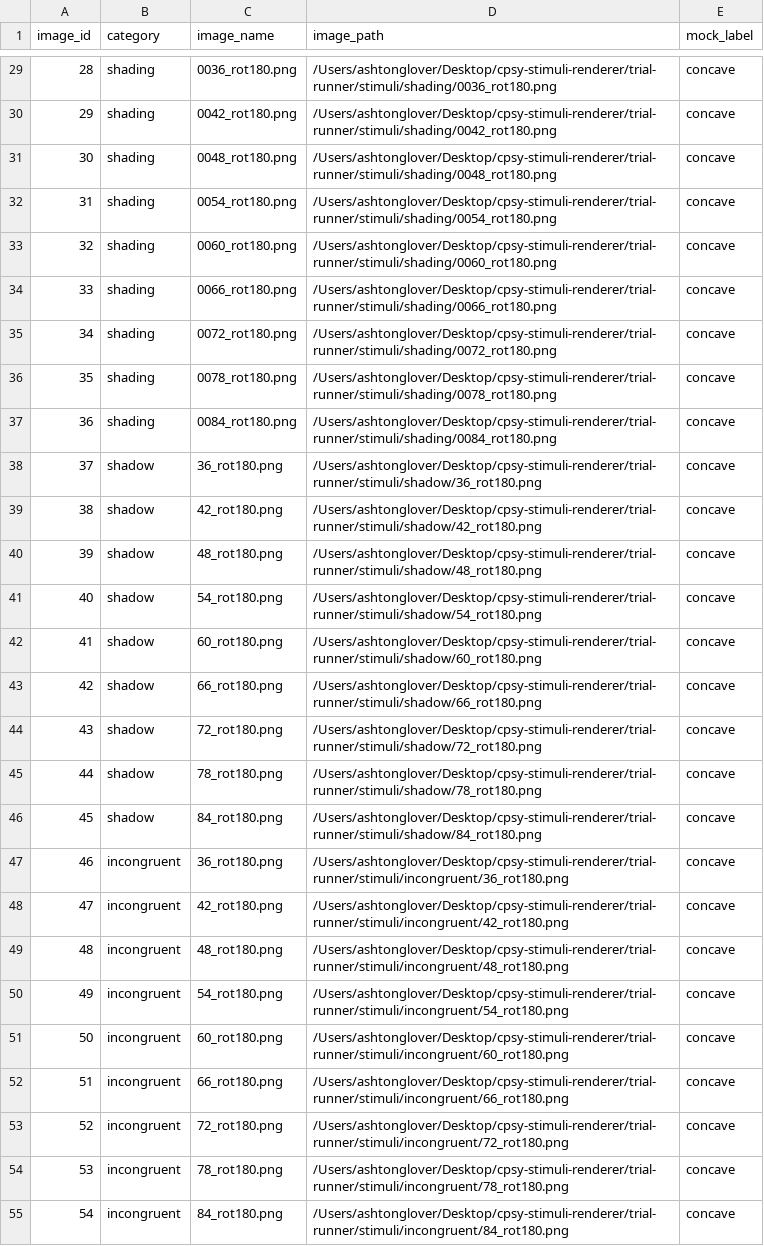
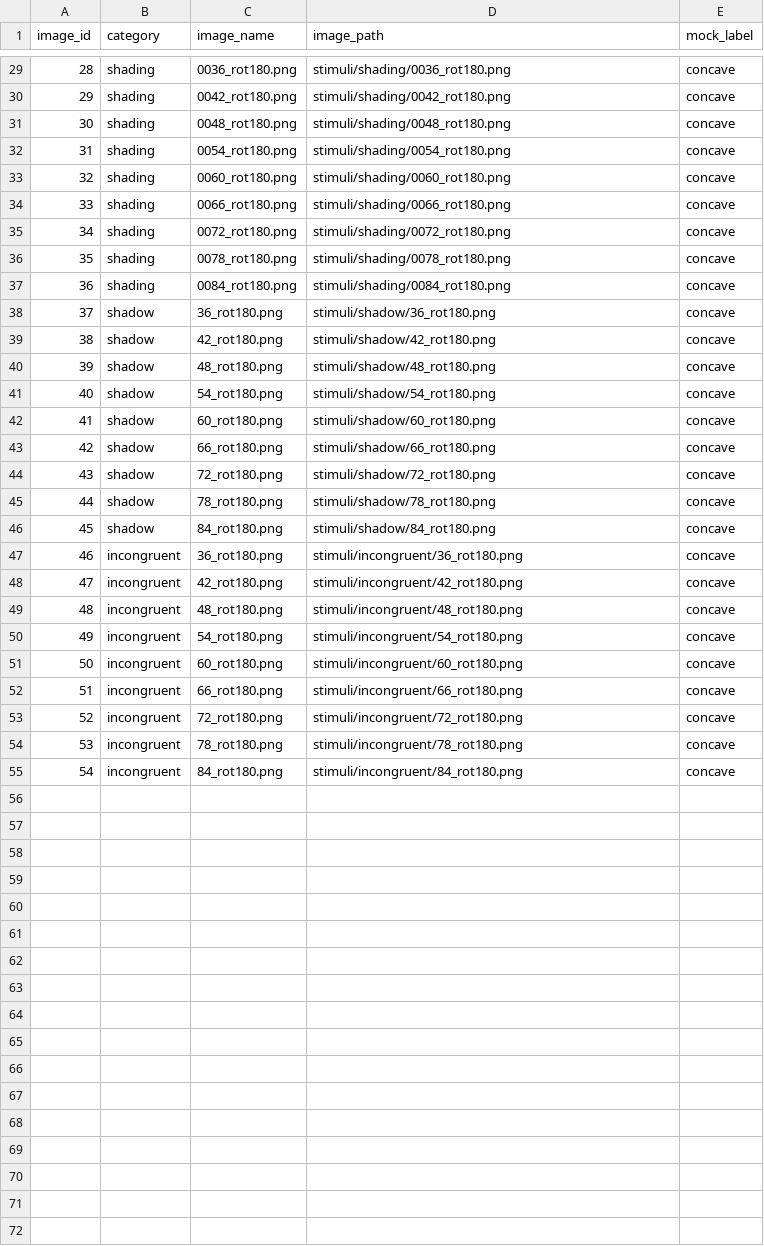
Before and after one commit to AshtonGlover/cpsy-stimuli-renderer, a CSV file: trial-runner/labels.csv, drawn as a sheet; only a part is shown, gaps mark what is left out; the diff covers the shown part only.

```diff
--- a/trial-runner/labels.csv
+++ b/trial-runner/labels.csv
@@ -29,27 +29,27 @@ image_id,category,image_name,image_path,mock_label
-28,shading,0036_rot180.png,/Users/ashtonglover/Desktop/cpsy-stimuli-renderer/trial-runner/stimuli/shading/0036_rot180.png,concave
-29,shading,0042_rot180.png,/Users/ashtonglover/Desktop/cpsy-stimuli-renderer/trial-runner/stimuli/shading/0042_rot180.png,concave
-30,shading,0048_rot180.png,/Users/ashtonglover/Desktop/cpsy-stimuli-renderer/trial-runner/stimuli/shading/0048_rot180.png,concave
-31,shading,0054_rot180.png,/Users/ashtonglover/Desktop/cpsy-stimuli-renderer/trial-runner/stimuli/shading/0054_rot180.png,concave
-32,shading,0060_rot180.png,/Users/ashtonglover/Desktop/cpsy-stimuli-renderer/trial-runner/stimuli/shading/0060_rot180.png,concave
-33,shading,0066_rot180.png,/Users/ashtonglover/Desktop/cpsy-stimuli-renderer/trial-runner/stimuli/shading/0066_rot180.png,concave
-34,shading,0072_rot180.png,/Users/ashtonglover/Desktop/cpsy-stimuli-renderer/trial-runner/stimuli/shading/0072_rot180.png,concave
-35,shading,0078_rot180.png,/Users/ashtonglover/Desktop/cpsy-stimuli-renderer/trial-runner/stimuli/shading/0078_rot180.png,concave
-36,shading,0084_rot180.png,/Users/ashtonglover/Desktop/cpsy-stimuli-renderer/trial-runner/stimuli/shading/0084_rot180.png,concave
-37,shadow,36_rot180.png,/Users/ashtonglover/Desktop/cpsy-stimuli-renderer/trial-runner/stimuli/shadow/36_rot180.png,concave
-38,shadow,42_rot180.png,/Users/ashtonglover/Desktop/cpsy-stimuli-renderer/trial-runner/stimuli/shadow/42_rot180.png,concave
-39,shadow,48_rot180.png,/Users/ashtonglover/Desktop/cpsy-stimuli-renderer/trial-runner/stimuli/shadow/48_rot180.png,concave
-40,shadow,54_rot180.png,/Users/ashtonglover/Desktop/cpsy-stimuli-renderer/trial-runner/stimuli/shadow/54_rot180.png,concave
-41,shadow,60_rot180.png,/Users/ashtonglover/Desktop/cpsy-stimuli-renderer/trial-runner/stimuli/shadow/60_rot180.png,concave
-42,shadow,66_rot180.png,/Users/ashtonglover/Desktop/cpsy-stimuli-renderer/trial-runner/stimuli/shadow/66_rot180.png,concave
-43,shadow,72_rot180.png,/Users/ashtonglover/Desktop/cpsy-stimuli-renderer/trial-runner/stimuli/shadow/72_rot180.png,concave
-44,shadow,78_rot180.png,/Users/ashtonglover/Desktop/cpsy-stimuli-renderer/trial-runner/stimuli/shadow/78_rot180.png,concave
-45,shadow,84_rot180.png,/Users/ashtonglover/Desktop/cpsy-stimuli-renderer/trial-runner/stimuli/shadow/84_rot180.png,concave
-46,incongruent,36_rot180.png,/Users/ashtonglover/Desktop/cpsy-stimuli-renderer/trial-runner/stimuli/incongruent/36_rot180.png,concave
-47,incongruent,42_rot180.png,/Users/ashtonglover/Desktop/cpsy-stimuli-renderer/trial-runner/stimuli/incongruent/42_rot180.png,concave
-48,incongruent,48_rot180.png,/Users/ashtonglover/Desktop/cpsy-stimuli-renderer/trial-runner/stimuli/incongruent/48_rot180.png,concave
-49,incongruent,54_rot180.png,/Users/ashtonglover/Desktop/cpsy-stimuli-renderer/trial-runner/stimuli/incongruent/54_rot180.png,concave
-50,incongruent,60_rot180.png,/Users/ashtonglover/Desktop/cpsy-stimuli-renderer/trial-runner/stimuli/incongruent/60_rot180.png,concave
-51,incongruent,66_rot180.png,/Users/ashtonglover/Desktop/cpsy-stimuli-renderer/trial-runner/stimuli/incongruent/66_rot180.png,concave
-52,incongruent,72_rot180.png,/Users/ashtonglover/Desktop/cpsy-stimuli-renderer/trial-runner/stimuli/incongruent/72_rot180.png,concave
-53,incongruent,78_rot180.png,/Users/ashtonglover/Desktop/cpsy-stimuli-renderer/trial-runner/stimuli/incongruent/78_rot180.png,concave
-54,incongruent,84_rot180.png,/Users/ashtonglover/Desktop/cpsy-stimuli-renderer/trial-runner/stimuli/incongruent/84_rot180.png,concave
+28,shading,0036_rot180.png,stimuli/shading/0036_rot180.png,concave
+29,shading,0042_rot180.png,stimuli/shading/0042_rot180.png,concave
+30,shading,0048_rot180.png,stimuli/shading/0048_rot180.png,concave
+31,shading,0054_rot180.png,stimuli/shading/0054_rot180.png,concave
+32,shading,0060_rot180.png,stimuli/shading/0060_rot180.png,concave
+33,shading,0066_rot180.png,stimuli/shading/0066_rot180.png,concave
+34,shading,0072_rot180.png,stimuli/shading/0072_rot180.png,concave
+35,shading,0078_rot180.png,stimuli/shading/0078_rot180.png,concave
+36,shading,0084_rot180.png,stimuli/shading/0084_rot180.png,concave
+37,shadow,36_rot180.png,stimuli/shadow/36_rot180.png,concave
+38,shadow,42_rot180.png,stimuli/shadow/42_rot180.png,concave
+39,shadow,48_rot180.png,stimuli/shadow/48_rot180.png,concave
+40,shadow,54_rot180.png,stimuli/shadow/54_rot180.png,concave
+41,shadow,60_rot180.png,stimuli/shadow/60_rot180.png,concave
+42,shadow,66_rot180.png,stimuli/shadow/66_rot180.png,concave
+43,shadow,72_rot180.png,stimuli/shadow/72_rot180.png,concave
+44,shadow,78_rot180.png,stimuli/shadow/78_rot180.png,concave
+45,shadow,84_rot180.png,stimuli/shadow/84_rot180.png,concave
+46,incongruent,36_rot180.png,stimuli/incongruent/36_rot180.png,concave
+47,incongruent,42_rot180.png,stimuli/incongruent/42_rot180.png,concave
+48,incongruent,48_rot180.png,stimuli/incongruent/48_rot180.png,concave
+49,incongruent,54_rot180.png,stimuli/incongruent/54_rot180.png,concave
+50,incongruent,60_rot180.png,stimuli/incongruent/60_rot180.png,concave
+51,incongruent,66_rot180.png,stimuli/incongruent/66_rot180.png,concave
+52,incongruent,72_rot180.png,stimuli/incongruent/72_rot180.png,concave
+53,incongruent,78_rot180.png,stimuli/incongruent/78_rot180.png,concave
+54,incongruent,84_rot180.png,stimuli/incongruent/84_rot180.png,concave
```
Also changed, not shown: 27 edited cells elsewhere in this file, 10 other files.
